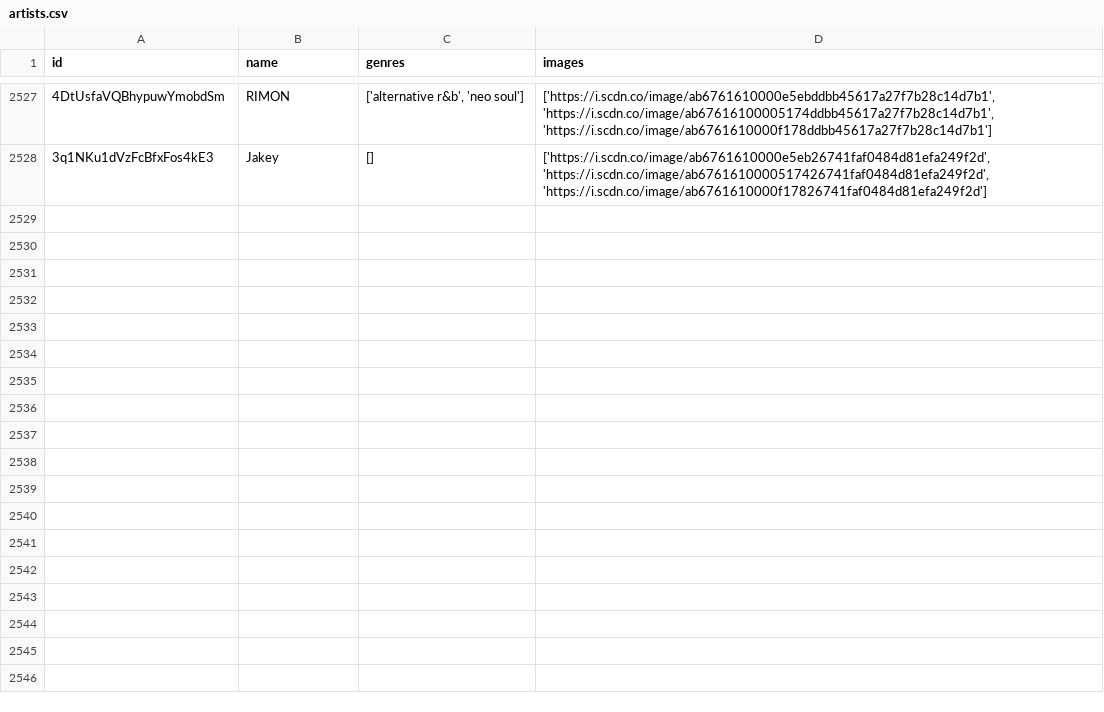
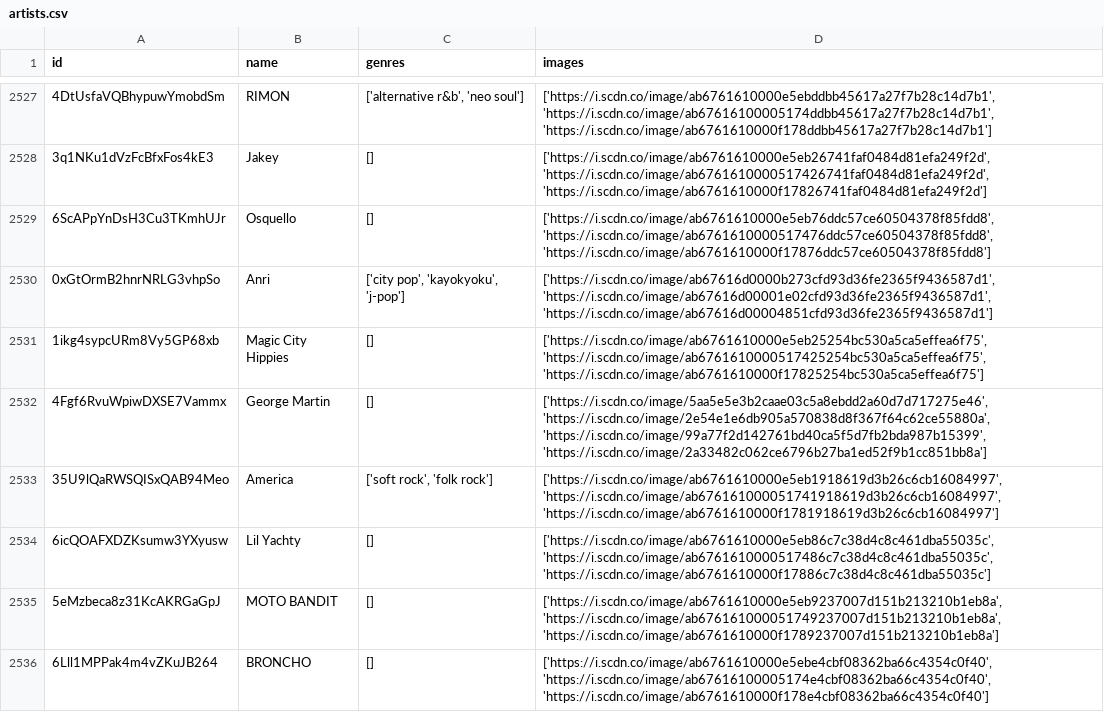
Before and after one commit to iochoa808/SpotifyData, a CSV file: data/artists.csv, drawn as a sheet; only a part is shown, gaps mark what is left out.

```diff
--- a/data/artists.csv
+++ b/data/artists.csv
@@ -2528 +2528,9 @@ id,name,genres,images
 3q1NKu1dVzFcBfxFos4kE3,Jakey,[],"['https://i.scdn.co/image/ab6761610000e5eb26741faf0484d81efa249f2d', 'https://i.scdn.co/image/ab6761610000517426741faf0484d81efa249f2d', 'https://i.scdn.co/image/ab6761610000f17826741faf0484d81efa249f2d']"
+6ScAPpYnDsH3Cu3TKmhUJr,Osquello,[],"['https://i.scdn.co/image/ab6761610000e5eb76ddc57ce60504378f85fdd8', 'https://i.scdn.co/image/ab6761610000517476ddc57ce60504378f85fdd8', 'https://i.scdn.co/image/ab6761610000f17876ddc57ce60504378f85fdd8']"
+0xGtOrmB2hnrNRLG3vhpSo,Anri,"['city pop', 'kayokyoku', 'j-pop']","['https://i.scdn.co/image/ab67616d0000b273cfd93d36fe2365f9436587d1', 'https://i.scdn.co/image/ab67616d00001e02cfd93d36fe2365f9436587d1', 'https://i.scdn.co/image/ab67616d00004851cfd93d36fe2365f9436587d1']"
+1ikg4sypcURm8Vy5GP68xb,Magic City Hippies,[],"['https://i.scdn.co/image/ab6761610000e5eb25254bc530a5ca5effea6f75', 'https://i.scdn.co/image/ab6761610000517425254bc530a5ca5effea6f75', 'https://i.scdn.co/image/ab6761610000f17825254bc530a5ca5effea6f75']"
+4Fgf6RvuWpiwDXSE7Vammx,George Martin,[],"['https://i.scdn.co/image/5aa5e5e3b2caae03c5a8ebdd2a60d7d717275e46', 'https://i.scdn.co/image/2e54e1e6db905a570838d8f367f64c62ce55880a', 'https://i.scdn.co/image/99a77f2d142761bd40ca5f5d7fb2bda987b15399', 'https://i.scdn.co/image/2a33482c062ce6796b27ba1ed52f9b1cc851bb8a']"
+35U9lQaRWSQISxQAB94Meo,America,"['soft rock', 'folk rock']","['https://i.scdn.co/image/ab6761610000e5eb1918619d3b26c6cb16084997', 'https://i.scdn.co/image/ab676161000051741918619d3b26c6cb16084997', 'https://i.scdn.co/image/ab6761610000f1781918619d3b26c6cb16084997']"
+6icQOAFXDZKsumw3YXyusw,Lil Yachty,[],"['https://i.scdn.co/image/ab6761610000e5eb86c7c38d4c8c461dba55035c', 'https://i.scdn.co/image/ab6761610000517486c7c38d4c8c461dba55035c', 'https://i.scdn.co/image/ab6761610000f17886c7c38d4c8c461dba55035c']"
+5eMzbeca8z31KcAKRGaGpJ,MOTO BANDIT,[],"['https://i.scdn.co/image/ab6761610000e5eb9237007d151b213210b1eb8a', 'https://i.scdn.co/image/ab676161000051749237007d151b213210b1eb8a', 'https://i.scdn.co/image/ab6761610000f1789237007d151b213210b1eb8a']"
+6Lll1MPPak4m4vZKuJB264,BRONCHO,[],"['https://i.scdn.co/image/ab6761610000e5ebe4cbf08362ba66c4354c0f40', 'https://i.scdn.co/image/ab67616100005174e4cbf08362ba66c4354c0f40', 'https://i.scdn.co/image/ab6761610000f178e4cbf08362ba66c4354c0f40']"
```
Also changed, not shown: data/songs.csv, 2 other files.
